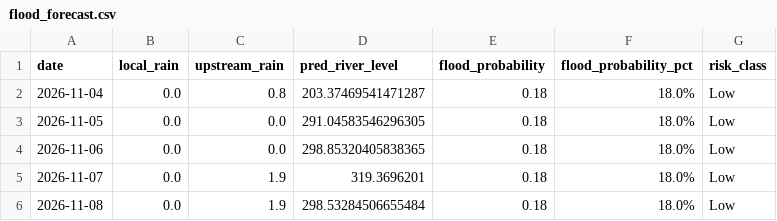
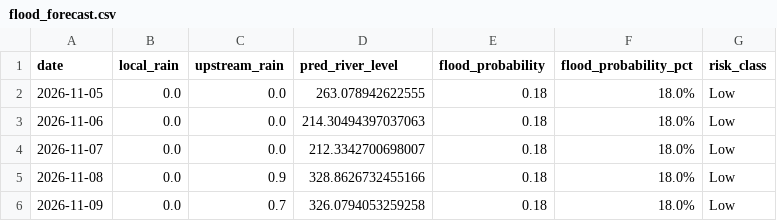
Before and after one commit to kgyb02/Matsya-Flood-detector, a CSV file: backend/flood_detector/flood_forecast.csv, drawn as a sheet.

```diff
--- a/backend/flood_detector/flood_forecast.csv
+++ b/backend/flood_detector/flood_forecast.csv
@@ -1,6 +1,6 @@
 date,local_rain,upstream_rain,pred_river_level,flood_probability,flood_probability_pct,risk_class
-2026-11-04,0.0,0.8,203.37469541471287,0.18,18.0%,Low
-2026-11-05,0.0,0.0,291.04583546296305,0.18,18.0%,Low
-2026-11-06,0.0,0.0,298.85320405838365,0.18,18.0%,Low
-2026-11-07,0.0,1.9,319.3696201,0.18,18.0%,Low
-2026-11-08,0.0,1.9,298.53284506655484,0.18,18.0%,Low
+2026-11-05,0.0,0.0,263.078942622555,0.18,18.0%,Low
+2026-11-06,0.0,0.0,214.30494397037063,0.18,18.0%,Low
+2026-11-07,0.0,0.0,212.3342700698007,0.18,18.0%,Low
+2026-11-08,0.0,0.9,328.8626732455166,0.18,18.0%,Low
+2026-11-09,0.0,0.7,326.0794053259258,0.18,18.0%,Low
```
Also changed, not shown: backend/csv_generator/flood_prediction.csv, 3 other files.
